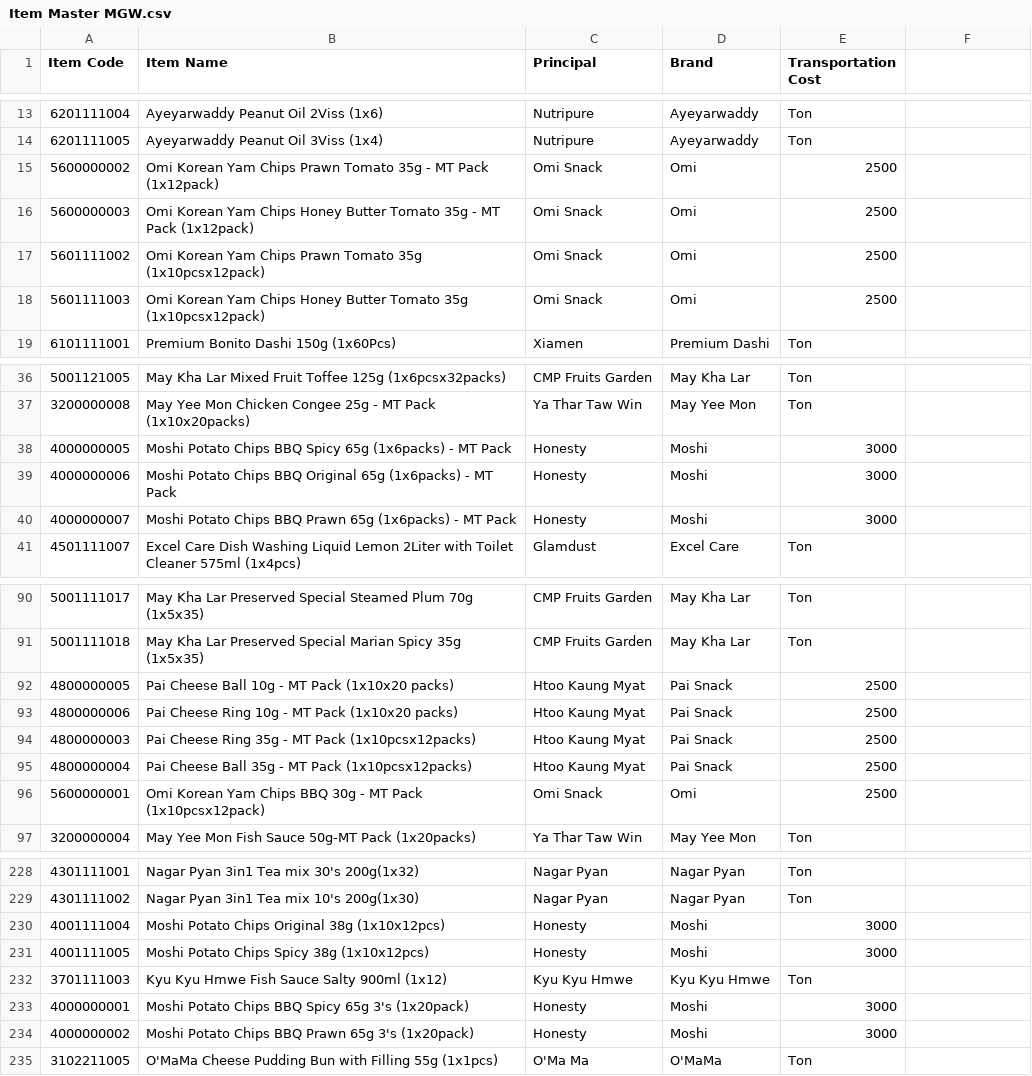
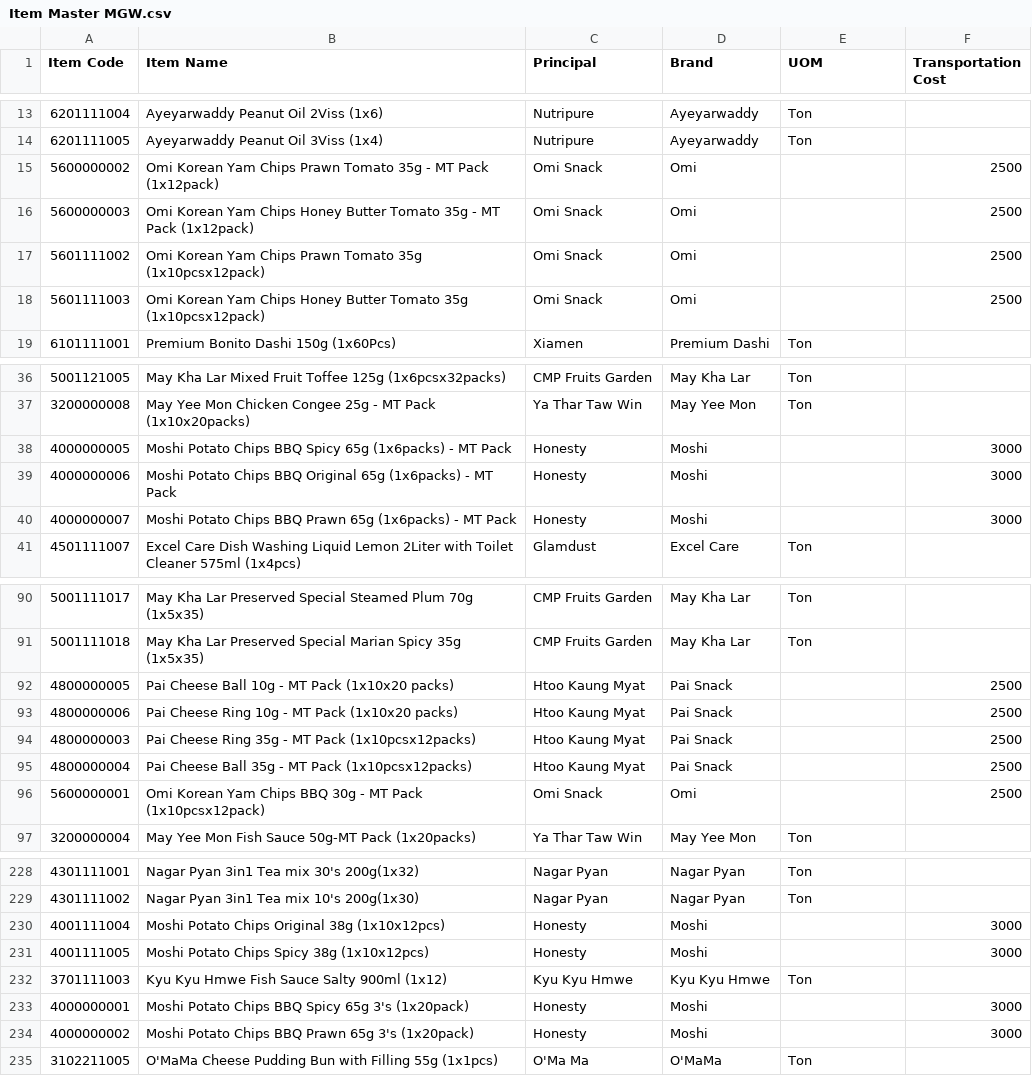
Before and after one commit to LinNyiAung/LogisticPriceCalculator, a CSV file: backend/Item Master MGW.csv, drawn as a sheet; only a part is shown, gaps mark what is left out; the diff covers the shown part only; the diff names each change by its address in the sheet, - before the commit and + after, or states it on an @@ line.

```diff
--- a/backend/Item Master MGW.csv
+++ b/backend/Item Master MGW.csv
-E1: Transportation Cost
+E1: UOM
-F1: (empty)
+F1: Transportation Cost
-E15:E18 (UOM): 2500
+E15:E18 (UOM): (empty)
-F15:F18 (Transportation Cost): (empty)
+F15:F18 (Transportation Cost): 2500
-E38:E40 (UOM): 3000
+E38:E40 (UOM): (empty)
-F38:F40 (Transportation Cost): (empty)
+F38:F40 (Transportation Cost): 3000
-E92:E96 (UOM): 2500
+E92:E96 (UOM): (empty)
-F92:F96 (Transportation Cost): (empty)
+F92:F96 (Transportation Cost): 2500
-E230:E231 (UOM): 3000
+E230:E231 (UOM): (empty)
-F230:F231 (Transportation Cost): (empty)
+F230:F231 (Transportation Cost): 3000
-E233:E234 (UOM): 3000
+E233:E234 (UOM): (empty)
-F233:F234 (Transportation Cost): (empty)
+F233:F234 (Transportation Cost): 3000
```
Also changed, not shown: 28 edited cells elsewhere in this file, backend/Item Master MDY.csv, backend/Item Master MLM.csv, 9 other files.
